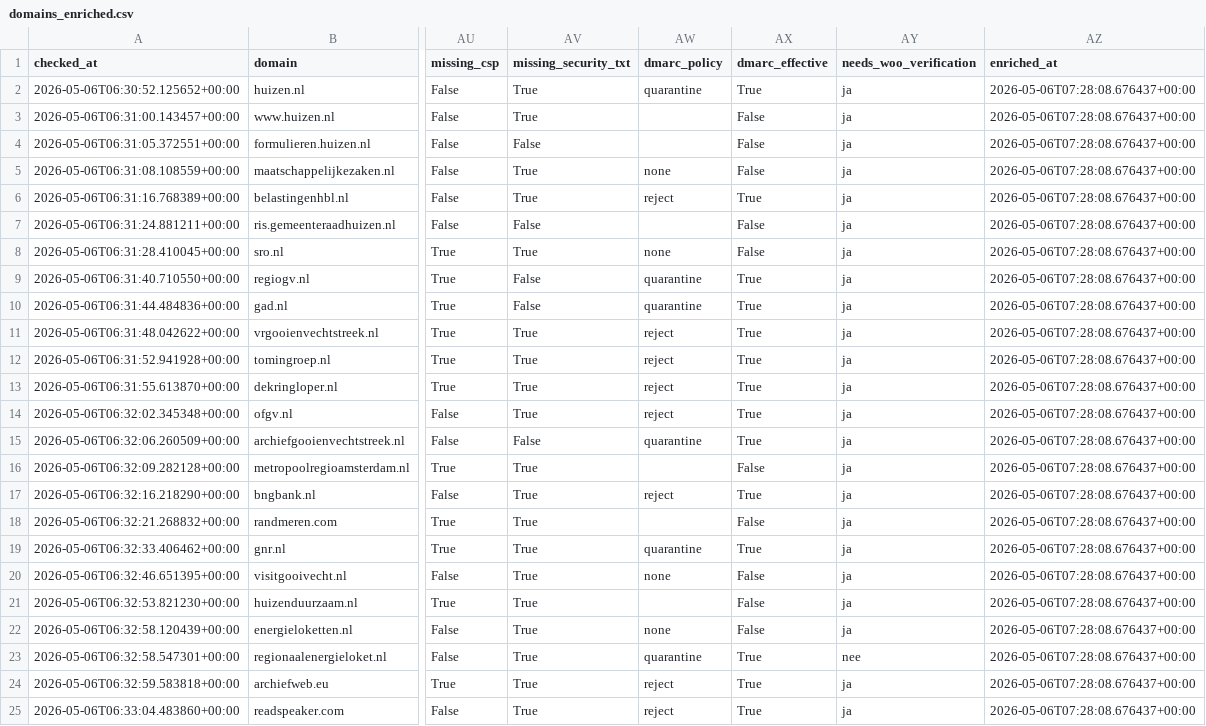
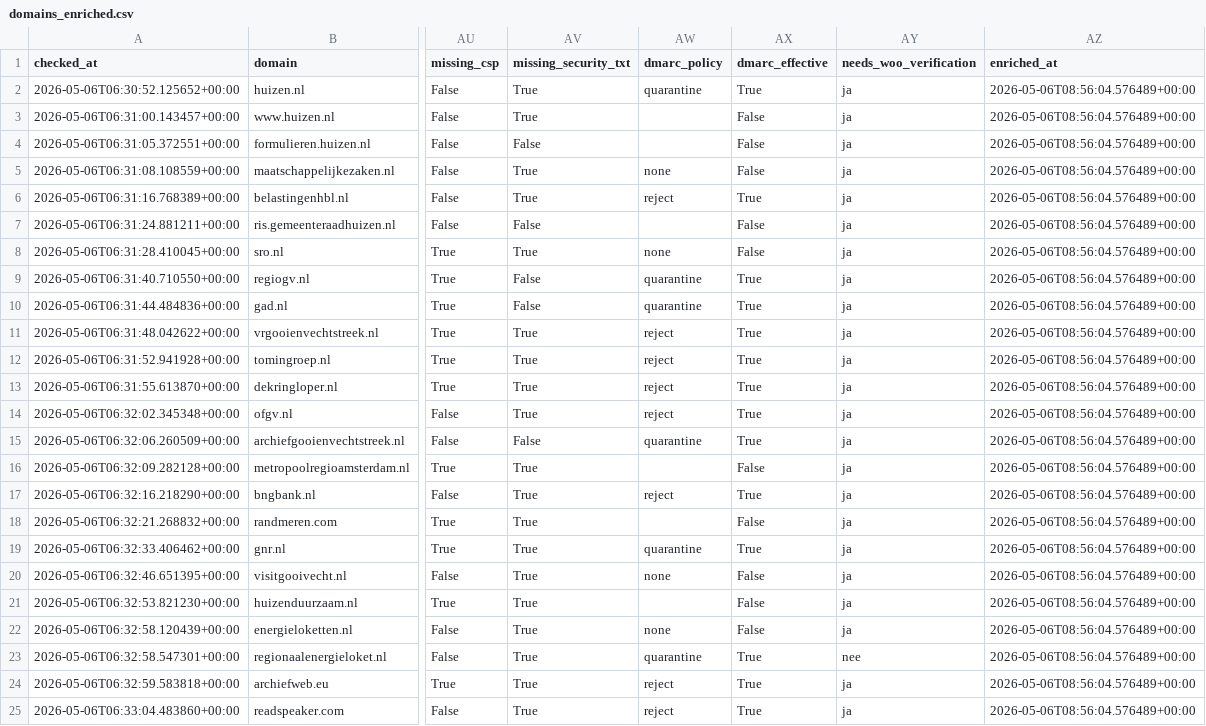
Before and after one commit to rubenwoudsma/digitale-ketenkaart, a CSV file: data/processed/latest/domains_enriched.csv, drawn as a sheet; only a part is shown, gaps mark what is left out; the diff names each change by its address in the sheet, - before the commit and + after, or states it on an @@ line.

```diff
--- a/data/processed/latest/domains_enriched.csv
+++ b/data/processed/latest/domains_enriched.csv
-AZ2:AZ25 (enriched_at): 2026-05-06T07:28:08.676437+00:00
+AZ2:AZ25 (enriched_at): 2026-05-06T08:56:04.576489+00:00
```
Also changed, not shown: data/processed/latest/domains_network_enriched.csv, 3 other files.
